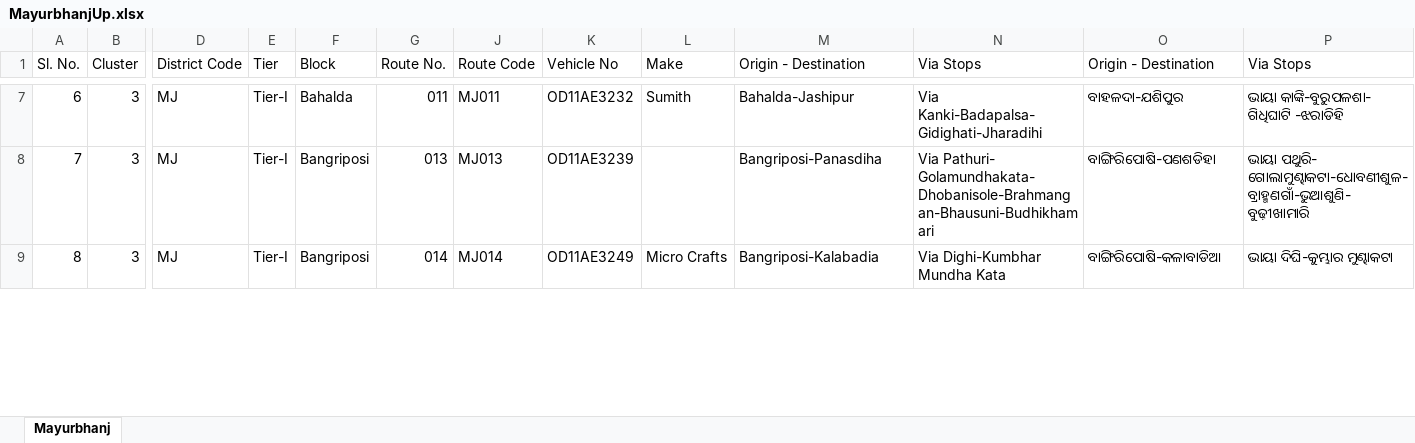
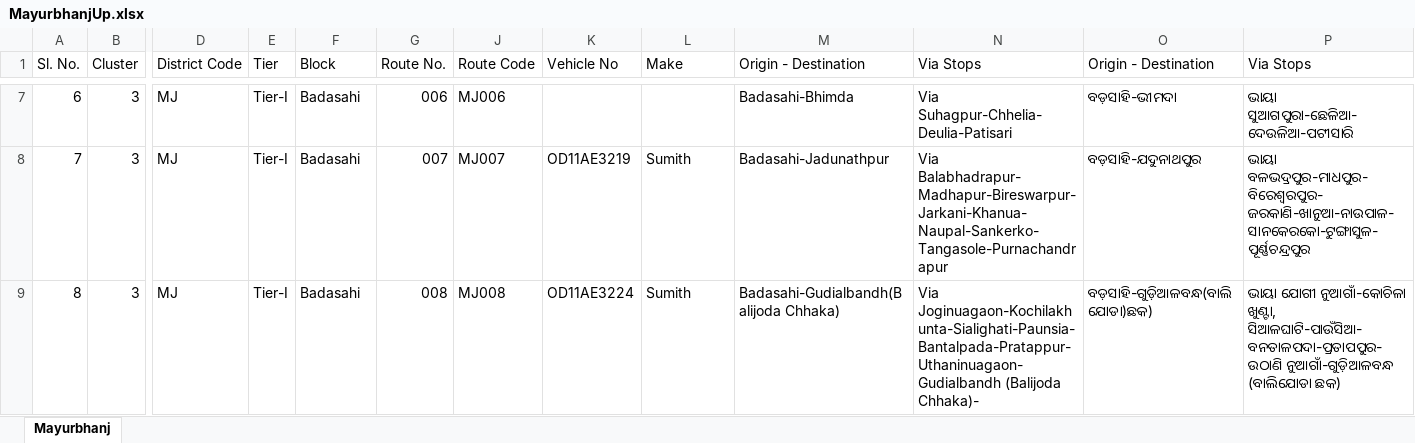
Before and after one commit to premanandgit/eubix, an Excel workbook: routedata/MayurbhanjUp.xlsx, sheet Mayurbhanj, drawn as a sheet; only a part is shown, gaps mark what is left out; values as stored, in another font and other column widths than the file's, no cell formats; the diff covers the shown part only; the diff names each change by its address in the sheet, - before the commit and + after, or states it on an @@ line.

Commit message:
Prem | route data mayurbhanj data line corrected

```diff
--- a/routedata/MayurbhanjUp.xlsx (sheet Mayurbhanj)
+++ b/routedata/MayurbhanjUp.xlsx (sheet Mayurbhanj)
-F7 (Block): Bahalda
+F7 (Block): Badasahi
-G7 (Route No.): 011
+G7 (Route No.): 006
-J7 (Route Code): MJ011
+J7 (Route Code): MJ006
-K7 (Vehicle No): OD11AE3232
+K7 (Vehicle No): (empty)
-L7 (Make): Sumith
+L7 (Make): (empty)
-M7 (Origin - Destination): Bahalda-Jashipur
+M7 (Origin - Destination): Badasahi-Bhimda
-N7 (Via Stops): Via Kanki-Badapalsa-Gidighati-Jharadihi
+N7 (Via Stops): Via Suhagpur-Chhelia-Deulia-Patisari
-O7 (Origin - Destination): ବାହଳଦା-ଯଶିପୁର
+O7 (Origin - Destination): ବଡ଼ସାହି-ଭୀମଦା
-P7 (Via Stops): ଭାୟା କାଙ୍କି-ବୁରୁପଳଶା- ଗିଧିଘାଟି -ଝରାଡିହି
+P7 (Via Stops): ଭାୟା ସୁଆଗପୁରା-ଛେଳିଆ-ଦେଉଳିଆ-ପଟୀସାରି
-F8:F9 (Block): Bangriposi
+F8:F9 (Block): Badasahi
-G8 (Route No.): 013
+G8 (Route No.): 007
-J8 (Route Code): MJ013
+J8 (Route Code): MJ007
-K8 (Vehicle No): OD11AE3239
+K8 (Vehicle No): OD11AE3219
-L8 (Make): (empty)
+L8 (Make): Sumith
-M8 (Origin - Destination): Bangriposi-Panasdiha
+M8 (Origin - Destination): Badasahi-Jadunathpur
-N8 (Via Stops): Via Pathuri- Golamundhakata-Dhobanisole-Brahmangan-Bhausuni-Budhikhamari
+N8 (Via Stops): Via Balabhadrapur-Madhapur-Bireswarpur- Jarkani-Khanua-Naupal-Sankerko-Tangasole-Purnachandrapur
-O8 (Origin - Destination): ବାଙ୍ଗିରିପୋଷି-ପଣଶଡିହା
+O8 (Origin - Destination): ବଡ଼ସାହି-ଯଦୁନାଥପୁର
-P8 (Via Stops): ଭାୟା ପଥୁରି- ଗୋଲାମୁଣ୍ଢାକଟା-ଧୋବଣୀଶୁଳ-ବ୍ରାହ୍ମଣଗାଁ-ଭୁଆଶୁଣି-ବୁଢ଼ୀଖାମାରି
+P8 (Via Stops): ଭାୟା ବଳଭଦ୍ରପୁର-ମାଧପୁର-ବିରେଶ୍ୱରପୁର- ଜରକାଣି-ଖାନୁଆ-ନାଉପାଳ-ସାନକେରକୋ-ଟୁଙ୍ଗାସୁଳ-ପୂର୍ଣ୍ଣଚନ୍ଦ୍ରପୁର
-G9 (Route No.): 014
+G9 (Route No.): 008
-J9 (Route Code): MJ014
+J9 (Route Code): MJ008
-K9 (Vehicle No): OD11AE3249
+K9 (Vehicle No): OD11AE3224
-L9 (Make): Micro Crafts
+L9 (Make): Sumith
-M9 (Origin - Destination): Bangriposi-Kalabadia
+M9 (Origin - Destination): Badasahi-Gudialbandh(Balijoda Chhaka)
-N9 (Via Stops): Via Dighi-Kumbhar Mundha Kata
+N9 (Via Stops): Via Joginuagaon-Kochilakhunta-Sialighati-Paunsia-Bantalpada-Pratappur-Uthaninuagaon-Gudialbandh (Balijoda Chhaka)-
-O9 (Origin - Destination): ବାଙ୍ଗିରିପୋଷି-କଳାବାଡିଆ
+O9 (Origin - Destination): ବଡ଼ସାହି-ଗୁଡ଼ିଆଳବନ୍ଧ(ବାଲିଯୋଡା)ଛକ)
-P9 (Via Stops): ଭାୟା ଦିଘି-କୁମ୍ଭାର ମୁଣ୍ଢାକଟା
+P9 (Via Stops): ଭାୟା ଯୋଗୀ ନୁଆଗାଁ-କୋଚିଳା ଖୁଣ୍ଟା, ସିଆଳଘାଟି-ପାଉଁସିଆ-ବନତାଳପଦା-ପ୍ରତାପପୁର-ଉଠାଣି ନୁଆଗାଁ-ଗୁଡ଼ିଆଳବନ୍ଧ (ବାଲିଯୋଡା ଛକ)
```
Also changed, not shown: 813 edited cells elsewhere in this sheet, cell formats, routedata/MayurbhanjDown.xlsx.
